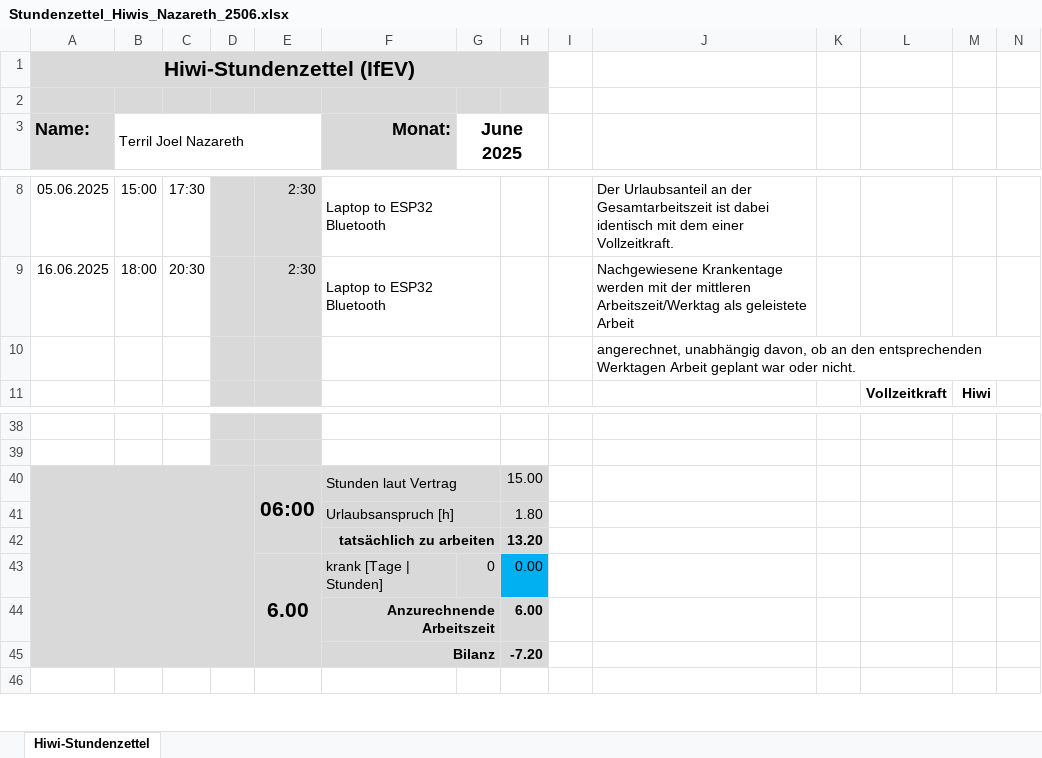
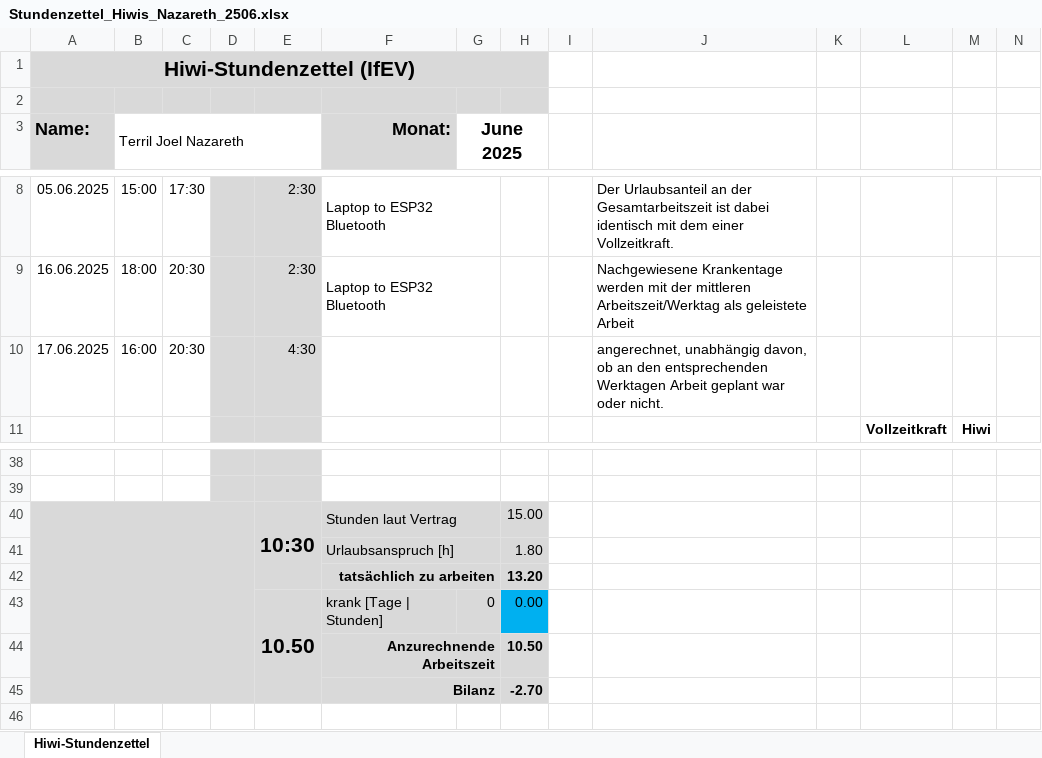
Before and after one commit to terriljoel/Arduino, an Excel workbook: 03_time_report/Stundenzettel_Hiwis_Nazareth_2506.xlsx, sheet Hiwi-Stundenzettel, drawn as a sheet; only a part is shown, gaps mark what is left out; values as stored, in another font and other column widths than the file's, no borders; removed rows and columns are numbered as before the commit, all else as after; the diff names each change by its address in the sheet, - before the commit and + after, or states it on an @@ line.

```diff
--- a/03_time_report/Stundenzettel_Hiwis_Nazareth_2506.xlsx (sheet Hiwi-Stundenzettel)
+++ b/03_time_report/Stundenzettel_Hiwis_Nazareth_2506.xlsx (sheet Hiwi-Stundenzettel)
-row 10:  |  |  |  |  |  |  |  |  | angerechnet, unabhängig davon, ob an den entsprechenden Werktagen Arbeit geplant war oder nicht.
+row 10: 17.06.2025 | 16:00 | 20:30 |  | 4:30 |  |  |  |  | angerechnet, unabhängig davon, ob an den entsprechenden Werktagen Arbeit geplant war oder nicht.
-E40: 06:00
+E40: 10:30
-E43: 6.00
+E43: 10.50
-H44: 6.00
+H44: 10.50
-H45: -7.20
+H45: -2.70
```
Also changed, not shown: 03_time_report/Hours worked 15 Nov - 30 Sept 2025.xlsx, 20 other files.
